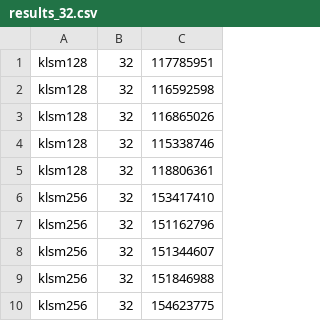
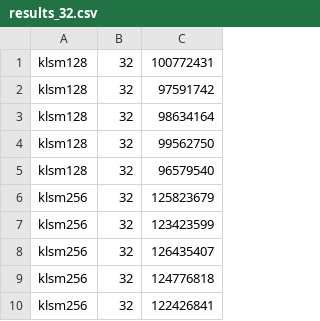
Before and after one commit to madhava20217/klsm, a CSV file: results/2000000/results_32.csv, drawn as a sheet.

```diff
--- a/results/2000000/results_32.csv
+++ b/results/2000000/results_32.csv
@@ -1,10 +1,10 @@
-klsm128, 32, 117785951
-klsm128, 32, 116592598
-klsm128, 32, 116865026
-klsm128, 32, 115338746
-klsm128, 32, 118806361
-klsm256, 32, 153417410
-klsm256, 32, 151162796
-klsm256, 32, 151344607
-klsm256, 32, 151846988
-klsm256, 32, 154623775
+klsm128, 32, 100772431
+klsm128, 32, 97591742
+klsm128, 32, 98634164
+klsm128, 32, 99562750
+klsm128, 32, 96579540
+klsm256, 32, 125823679
+klsm256, 32, 123423599
+klsm256, 32, 126435407
+klsm256, 32, 124776818
+klsm256, 32, 122426841
```
Also changed, not shown: results/1200000/power_1.csv, results/1200000/power_16.csv, 47 other files.
